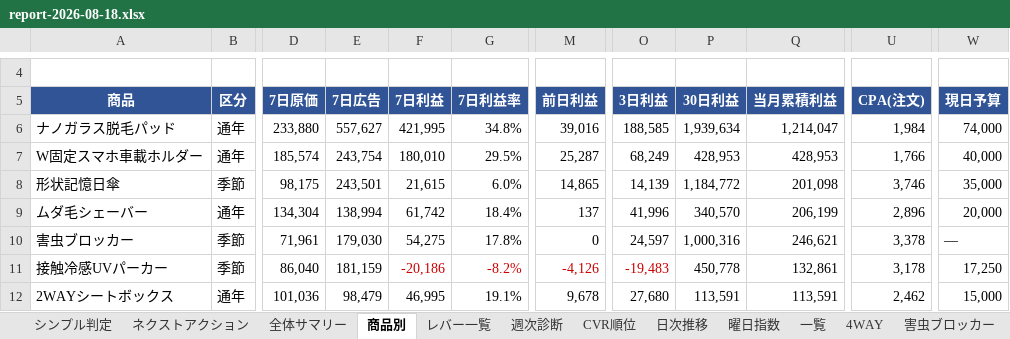
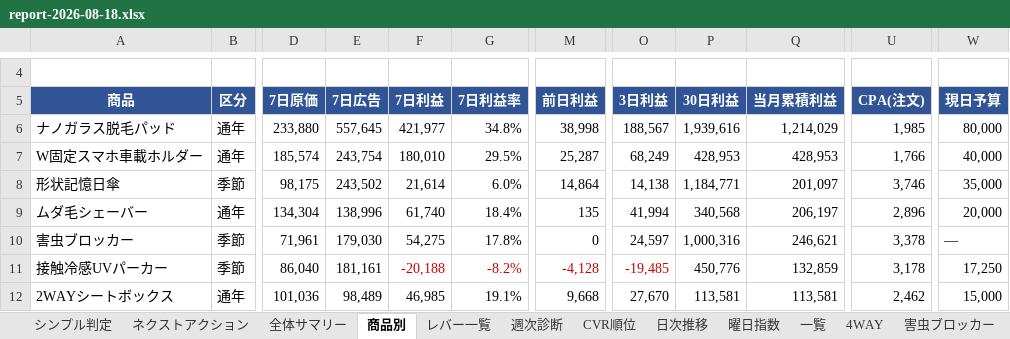
Before and after one commit to finracofficial-cmd/LOOana, an Excel workbook: data/reports/report-2026-08-18.xlsx, sheet 商品別, drawn as a sheet; only a part is shown, gaps mark what is left out; values as stored, in another font and other column widths than the file's, no borders; the diff covers the shown part only; the diff names each change by its address in the sheet, - before the commit and + after, or states it on an @@ line.

```diff
--- a/data/reports/report-2026-08-18.xlsx (sheet 商品別)
+++ b/data/reports/report-2026-08-18.xlsx (sheet 商品別)
-E6 (7日広告): 557,627
+E6 (7日広告): 557,645
-F6 (7日利益): 421,995
+F6 (7日利益): 421,977
-M6 (前日利益): 39,016
+M6 (前日利益): 38,998
-O6 (3日利益): 188,585
+O6 (3日利益): 188,567
-P6 (30日利益): 1,939,634
+P6 (30日利益): 1,939,616
-Q6 (当月累積利益): 1,214,047
+Q6 (当月累積利益): 1,214,029
-U6 (CPA(注文)): 1,984
+U6 (CPA(注文)): 1,985
-W6 (現日予算): 74,000
+W6 (現日予算): 80,000
-E8 (7日広告): 243,501
+E8 (7日広告): 243,502
-F8 (7日利益): 21,615
+F8 (7日利益): 21,614
-M8 (前日利益): 14,865
+M8 (前日利益): 14,864
-O8 (3日利益): 14,139
+O8 (3日利益): 14,138
-P8 (30日利益): 1,184,772
+P8 (30日利益): 1,184,771
-Q8 (当月累積利益): 201,098
+Q8 (当月累積利益): 201,097
-E9 (7日広告): 138,994
+E9 (7日広告): 138,996
-F9 (7日利益): 61,742
+F9 (7日利益): 61,740
-M9 (前日利益): 137
+M9 (前日利益): 135
-O9 (3日利益): 41,996
+O9 (3日利益): 41,994
-P9 (30日利益): 340,570
+P9 (30日利益): 340,568
-Q9 (当月累積利益): 206,199
+Q9 (当月累積利益): 206,197
-E11 (7日広告): 181,159
+E11 (7日広告): 181,161
-F11 (7日利益): -20,186
+F11 (7日利益): -20,188
-M11 (前日利益): -4,126
+M11 (前日利益): -4,128
-O11 (3日利益): -19,483
+O11 (3日利益): -19,485
-P11 (30日利益): 450,778
+P11 (30日利益): 450,776
-Q11 (当月累積利益): 132,861
+Q11 (当月累積利益): 132,859
-E12 (7日広告): 98,479
+E12 (7日広告): 98,489
-F12 (7日利益): 46,995
+F12 (7日利益): 46,985
-M12 (前日利益): 9,678
+M12 (前日利益): 9,668
-O12 (3日利益): 27,680
+O12 (3日利益): 27,670
-P12 (30日利益): 113,591
+P12 (30日利益): 113,581
-Q12 (当月累積利益): 113,591
+Q12 (当月累積利益): 113,581
```
Also changed, not shown: 45 edited cells elsewhere in this sheet, sheet 一覧, sheet シンプル判定, sheet 全体サマリー, sheet レバー一覧, sheet サングラス, sheet ナノガラス脱毛パッド, 11 more sheets, 1 other file.
